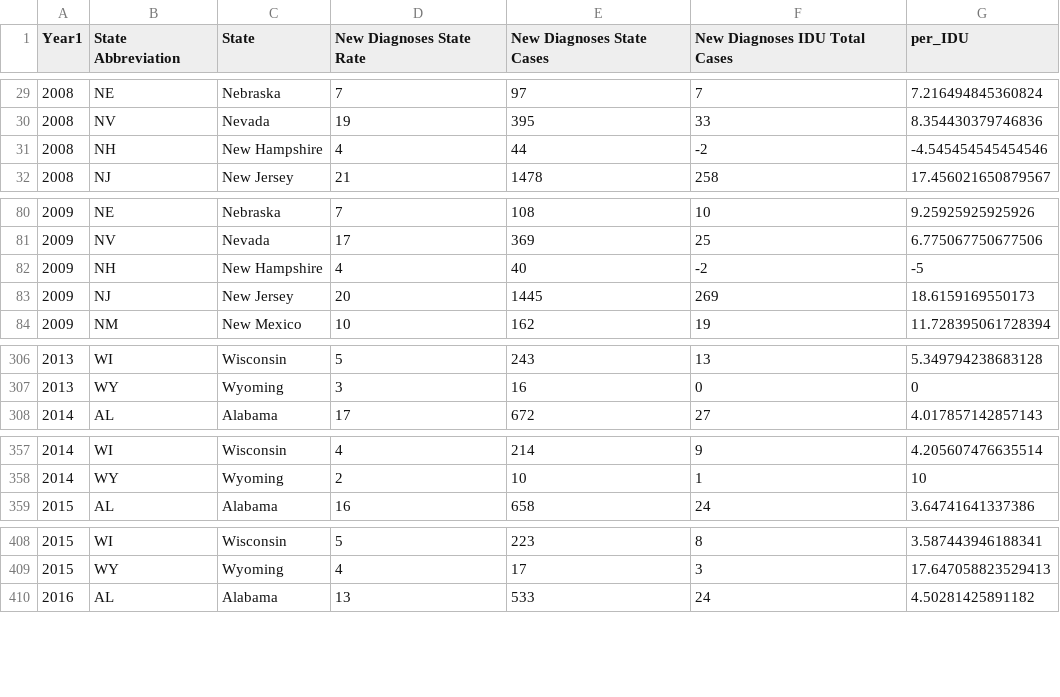
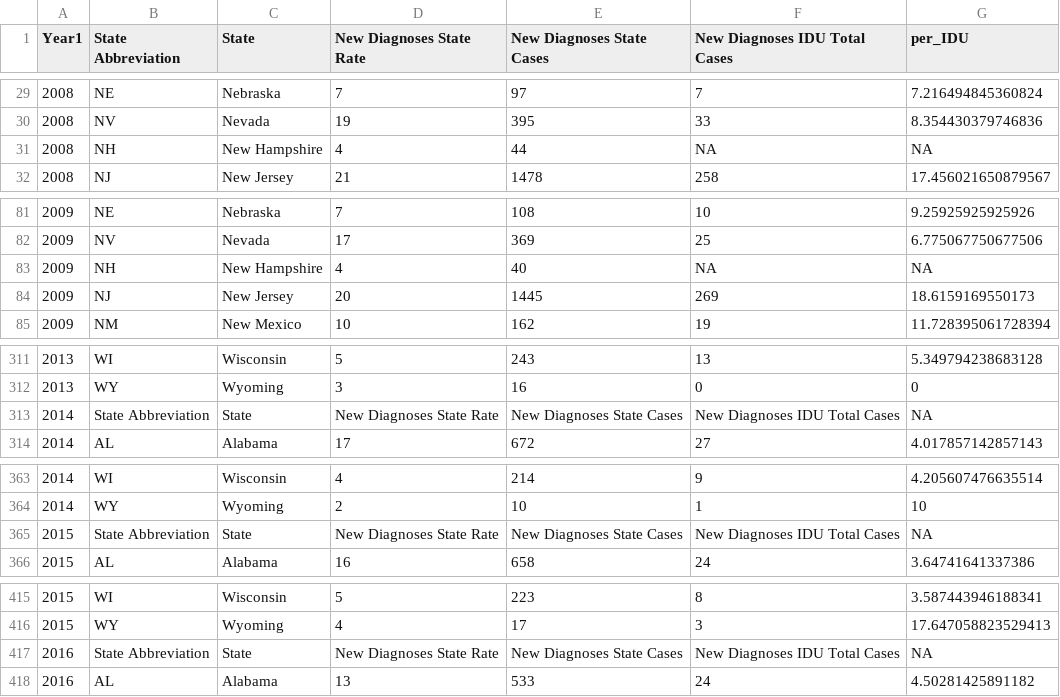
Before and after one commit to ErichDenk/Team_AMIE_670_Project, a CSV file: Active-data-sets/statewide-new-diagnoses-clean.csv, drawn as a sheet; only a part is shown, gaps mark what is left out; the diff covers the shown part only.

Commit message:
Replaced New Hampshire -2s as NAs for IDU cases

```diff
--- a/Active-data-sets/statewide-new-diagnoses-clean.csv
+++ b/Active-data-sets/statewide-new-diagnoses-clean.csv
@@ -30,3 +30,3 @@ Year1,State Abbreviation,State,New Diagnoses State Rate,New Diagnoses State Case
 2008,NV,Nevada,19,395,33,8.354430379746836
-2008,NH,New Hampshire,4,44,-2,-4.545454545454546
+2008,NH,New Hampshire,4,44,"NA",NA
 2008,NJ,New Jersey,21,1478,258,17.456021650879567
@@ -81,3 +82,3 @@ Year1,State Abbreviation,State,New Diagnoses State Rate,New Diagnoses State Case
 2009,NV,Nevada,17,369,25,6.775067750677506
-2009,NH,New Hampshire,4,40,-2,-5
+2009,NH,New Hampshire,4,40,"NA",NA
 2009,NJ,New Jersey,20,1445,269,18.6159169550173
@@ -307,2 +312,3 @@ Year1,State Abbreviation,State,New Diagnoses State Rate,New Diagnoses State Case
 2013,WY,Wyoming,3,16,0,0
+2014,State Abbreviation,State,New Diagnoses State Rate,New Diagnoses State Cases,New Diagnoses IDU Total Cases,NA
 2014,AL,Alabama,17,672,27,4.017857142857143
@@ -358,2 +364,3 @@ Year1,State Abbreviation,State,New Diagnoses State Rate,New Diagnoses State Case
 2014,WY,Wyoming,2,10,1,10
+2015,State Abbreviation,State,New Diagnoses State Rate,New Diagnoses State Cases,New Diagnoses IDU Total Cases,NA
 2015,AL,Alabama,16,658,24,3.64741641337386
@@ -409,2 +416,3 @@ Year1,State Abbreviation,State,New Diagnoses State Rate,New Diagnoses State Case
 2015,WY,Wyoming,4,17,3,17.647058823529413
+2016,State Abbreviation,State,New Diagnoses State Rate,New Diagnoses State Cases,New Diagnoses IDU Total Cases,NA
 2016,AL,Alabama,13,533,24,4.50281425891182
```
Also changed, not shown: 5 added rows and 14 edited cells elsewhere in this file, 1 other file.
